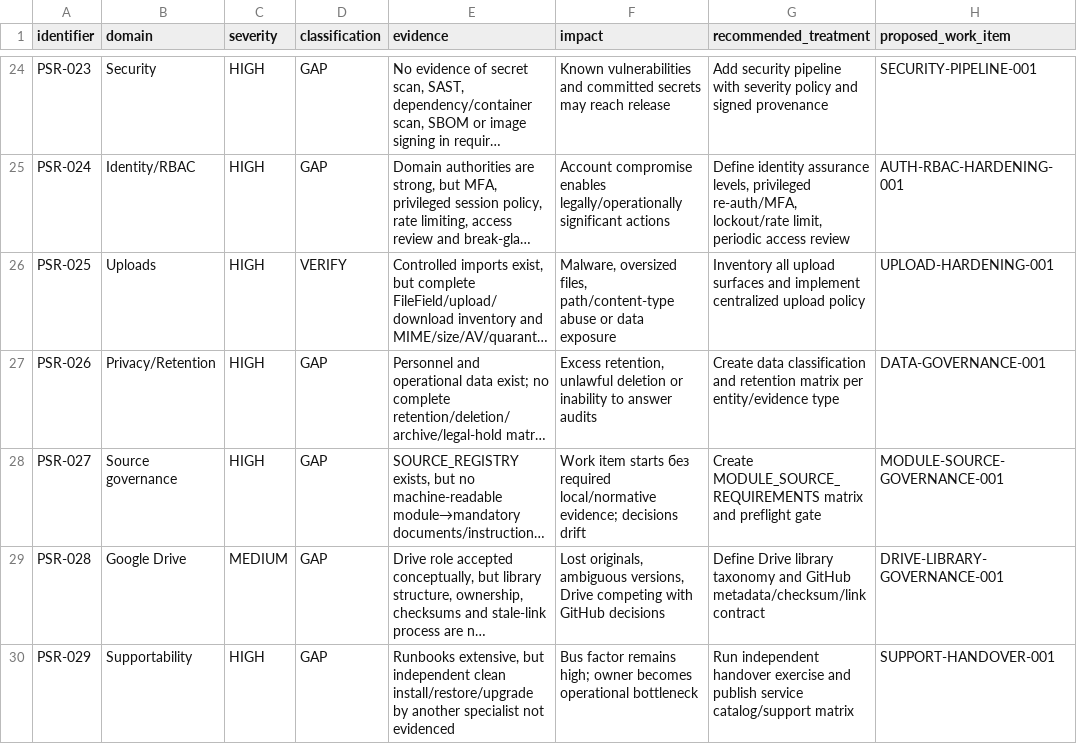
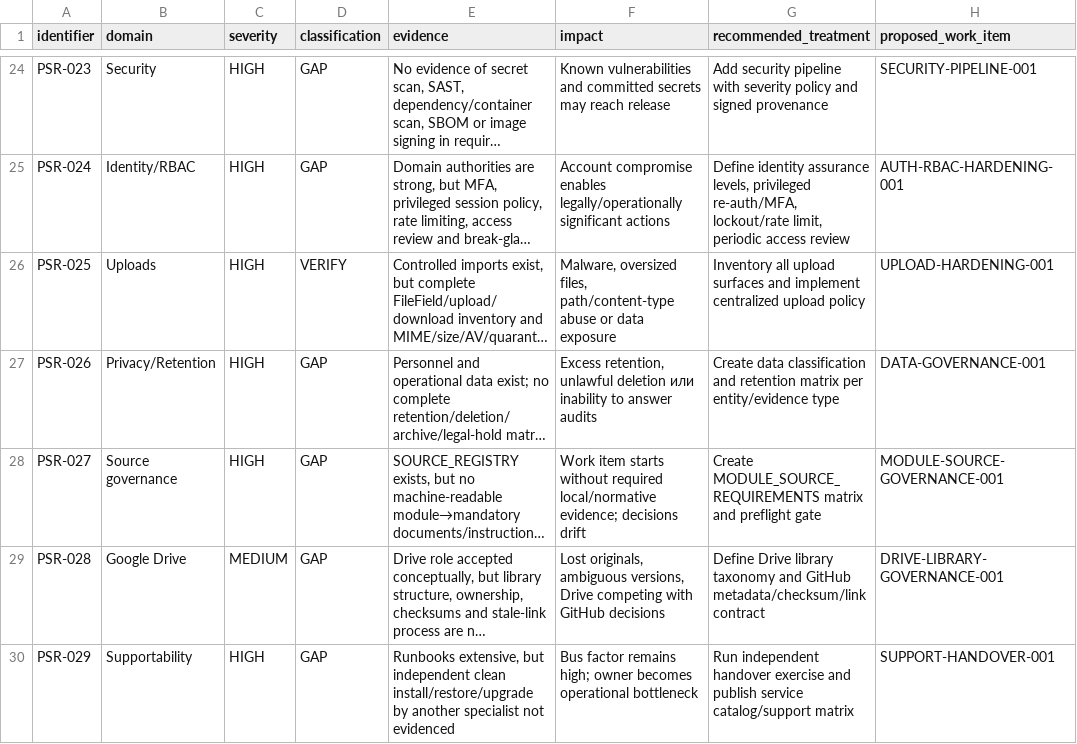
Before and after one commit to genrudko/electronic-operational-docs, a CSV file: docs/audits/PROJECT_SUSTAINABILITY_RISK_REGISTER_20260805.csv, drawn as a sheet; only a part is shown, gaps mark what is left out; long unchanged cells end in …; the diff names each change by its address in the sheet, - before the commit and + after, or states it on an @@ line.

Commit message:
docs(audit): correct risk register wording

```diff
--- a/docs/audits/PROJECT_SUSTAINABILITY_RISK_REGISTER_20260805.csv
+++ b/docs/audits/PROJECT_SUSTAINABILITY_RISK_REGISTER_20260805.csv
-F27 (impact): …unlawful deletion or inability to…
+F27 (impact): …unlawful deletion или inability to…
-F28 (impact): …item starts без required local/normative…
+F28 (impact): …item starts without required local/normative…
```
